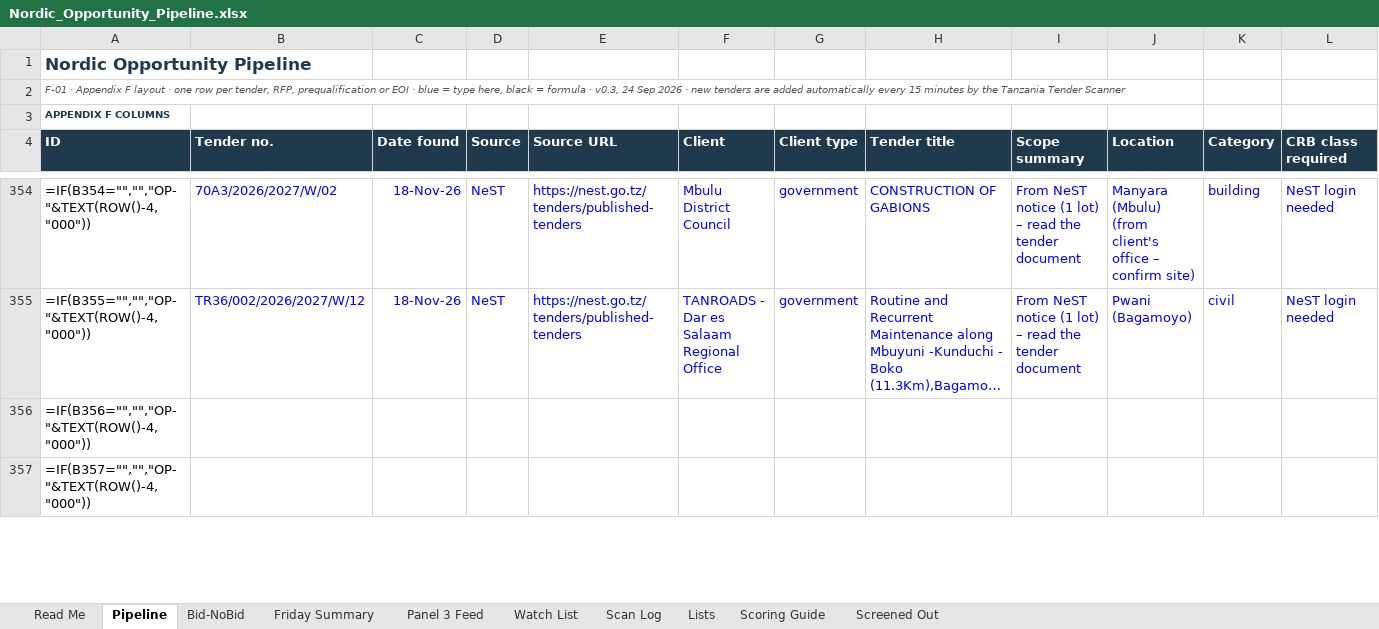
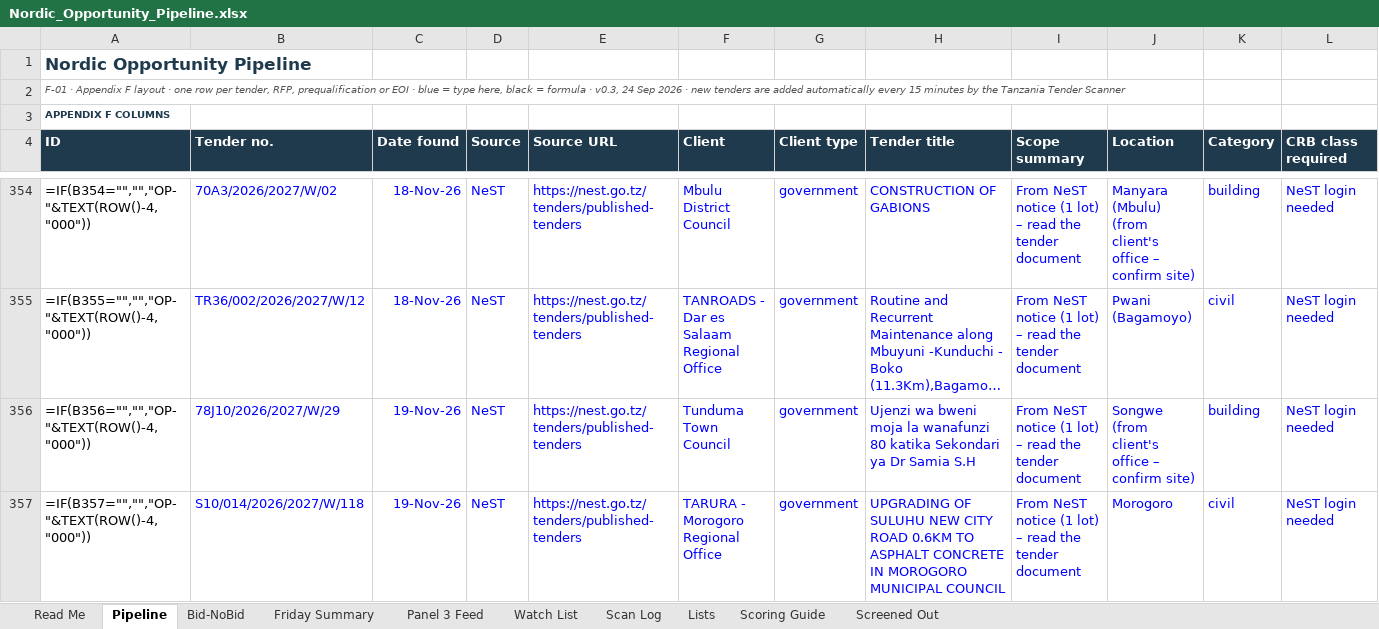
Before and after one commit to frankkashushura/nordic-tender-scanner, an Excel workbook: data/Nordic_Opportunity_Pipeline.xlsx, sheet Pipeline, drawn as a sheet; only a part is shown, gaps mark what is left out; long unchanged cells end in …; values as stored, in another font and other column widths than the file's, no borders; formulas without a stored value are shown as written; conditional formats not drawn; the diff covers the shown part only; the diff names each change by its address in the sheet, - before the commit and + after, or states it on an @@ line.

```diff
--- a/data/Nordic_Opportunity_Pipeline.xlsx (sheet Pipeline)
+++ b/data/Nordic_Opportunity_Pipeline.xlsx (sheet Pipeline)
-B356 (Tender no.): (empty)
+B356 (Tender no.): 78J10/2026/2027/W/29
-C356:C357 (Date found): (empty)
+C356:C357 (Date found): 19-Nov-26
-D356:D357 (Source): (empty)
+D356:D357 (Source): NeST
-E356:E357 (Source URL): (empty)
+E356:E357 (Source URL): https://nest.go.tz/tenders/published-tenders
-F356 (Client): (empty)
+F356 (Client): Tunduma Town Council
-G356:G357 (Client type): (empty)
+G356:G357 (Client type): government
-H356 (Tender title): (empty)
+H356 (Tender title): Ujenzi wa bweni moja la wanafunzi 80 katika Sekondari ya Dr Samia S.H
-I356:I357 (Scope summary): (empty)
+I356:I357 (Scope summary): From NeST notice (1 lot) – read the tender document
-J356 (Location): (empty)
+J356 (Location): Songwe (from client's office – confirm site)
-K356 (Category): (empty)
+K356 (Category): building
-L356:L357 (CRB class required): (empty)
+L356:L357 (CRB class required): NeST login needed
-B357 (Tender no.): (empty)
+B357 (Tender no.): S10/014/2026/2027/W/118
-F357 (Client): (empty)
+F357 (Client): TARURA - Morogoro Regional Office
-H357 (Tender title): (empty)
+H357 (Tender title): UPGRADING OF SULUHU NEW CITY ROAD 0.6KM TO ASPHALT CONCRETE IN MOROGORO MUNICIPAL COUNCIL
-J357 (Location): (empty)
+J357 (Location): Morogoro
-K357 (Category): (empty)
+K357 (Category): civil
```
Also changed, not shown: 164 edited cells elsewhere in this sheet, sheet Screened Out, sheet Bid-NoBid, sheet Scan Log, 7 other files.
